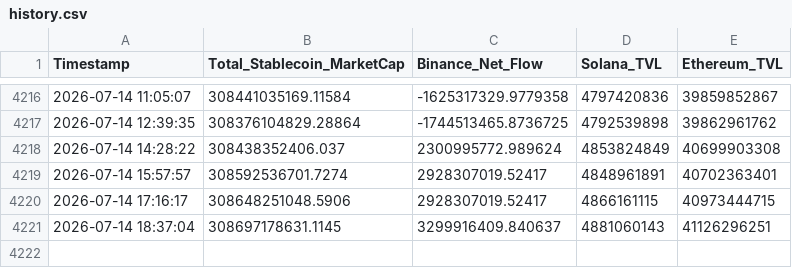
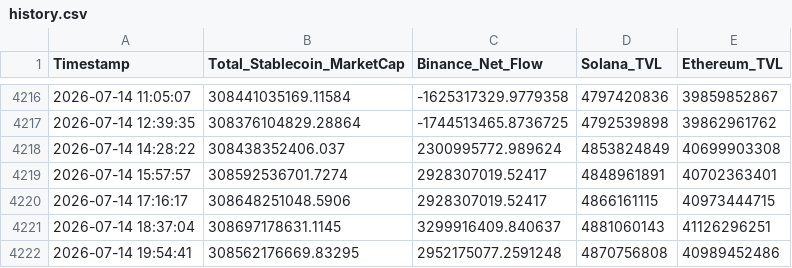
Before and after one commit to huyuyuan1989-oss/cexdex, a CSV file: reports/history.csv, drawn as a sheet; only a part is shown, gaps mark what is left out.

```diff
--- a/reports/history.csv
+++ b/reports/history.csv
@@ -4221 +4221,2 @@ Timestamp,Total_Stablecoin_MarketCap,Binance_Net_Flow,Solana_TVL,Ethereum_TVL
 2026-07-14 18:37:04,308697178631.1145,3299916409.840637,4881060143,41126296251
+2026-07-14 19:54:41,308562176669.83295,2952175077.2591248,4870756808,40989452486
```
Also changed, not shown: 3 other files.
